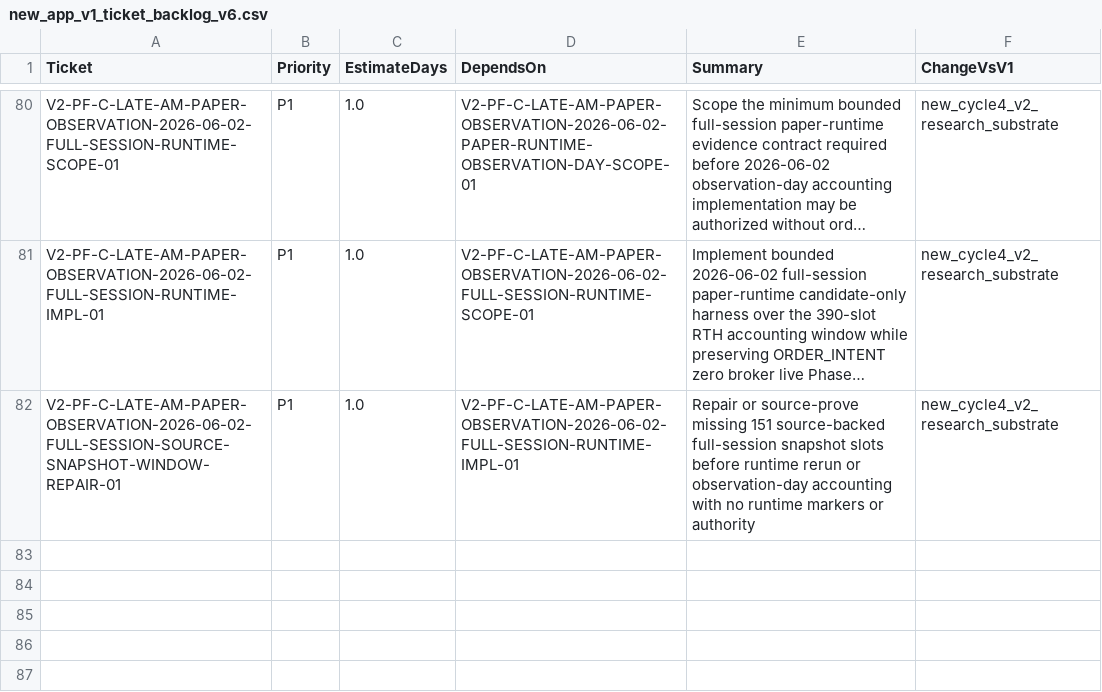
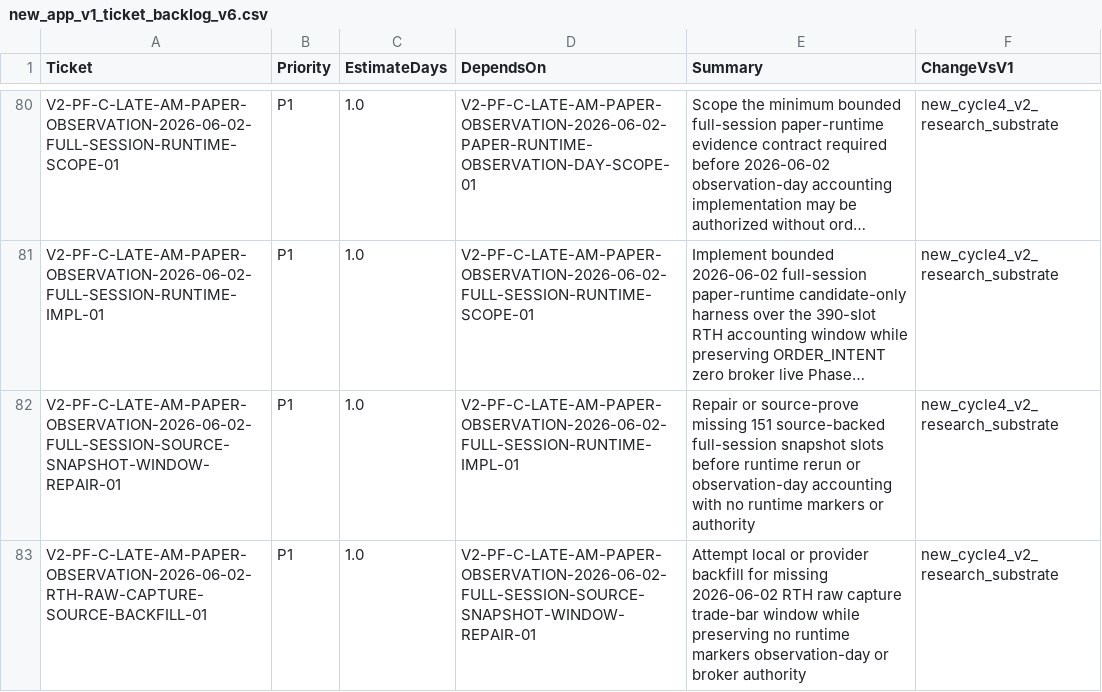
Before and after one commit to neeljaiswal90/Quant-Futures-App, a CSV file: docs/plan/new_app_v1_ticket_backlog_v6.csv, drawn as a sheet; only a part is shown, gaps mark what is left out; long unchanged cells end in …; the diff names each change by its address in the sheet, - before the commit and + after, or states it on an @@ line.

Commit message:
Diagnose RTH raw capture backfill blocker

```diff
--- a/docs/plan/new_app_v1_ticket_backlog_v6.csv
+++ b/docs/plan/new_app_v1_ticket_backlog_v6.csv
+row 83: V2-PF-C-LATE-AM-PAPER-OBSERVATION-2026-06-02-RTH-RAW-CAPTURE-SOURCE-BACKFILL-01 | P1 | 1.0 | V2-PF-C-LATE-AM-PAPER-OBSERVATION-2026-06-02-FULL-SESSION-SOURCE-SNAPSHOT-WINDOW-REPAIR-01 | Attempt local or provider backfill for missing 2026-06-02 RTH raw capture trade-bar window while preserving no runtime markers observation-day or broker authority | new_cycle4_v2_research_substrate
```
Also changed, not shown: 5 other files.
